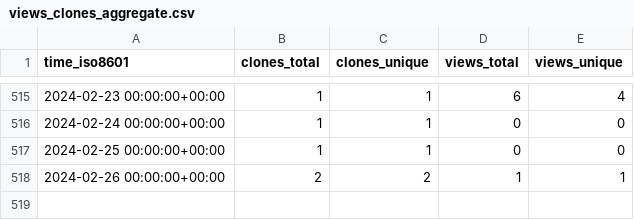
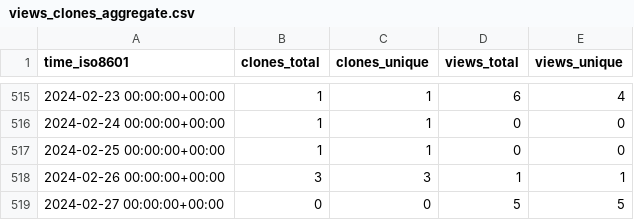
Before and after one commit to marcin-l/PegaDevTools, a CSV file: marcin-l/PegaDevTools/ghrs-data/views_clones_aggregate.csv, drawn as a sheet; only a part is shown, gaps mark what is left out.

```diff
--- a/marcin-l/PegaDevTools/ghrs-data/views_clones_aggregate.csv
+++ b/marcin-l/PegaDevTools/ghrs-data/views_clones_aggregate.csv
@@ -517,2 +517,3 @@ time_iso8601,clones_total,clones_unique,views_total,views_unique
 2024-02-25 00:00:00+00:00,1,1,0,0
-2024-02-26 00:00:00+00:00,2,2,1,1
+2024-02-26 00:00:00+00:00,3,3,1,1
+2024-02-27 00:00:00+00:00,0,0,5,5
```
Also changed, not shown: 1 other file.
